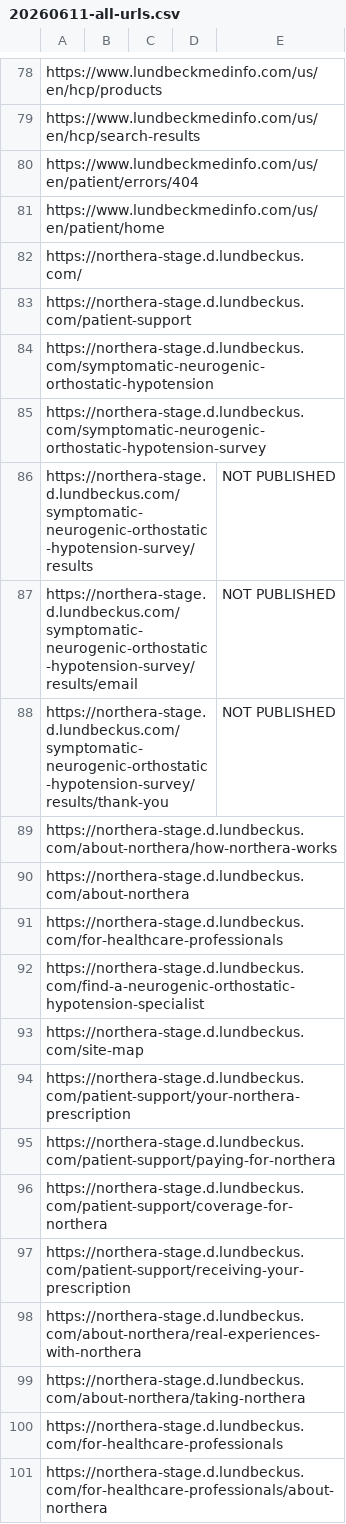
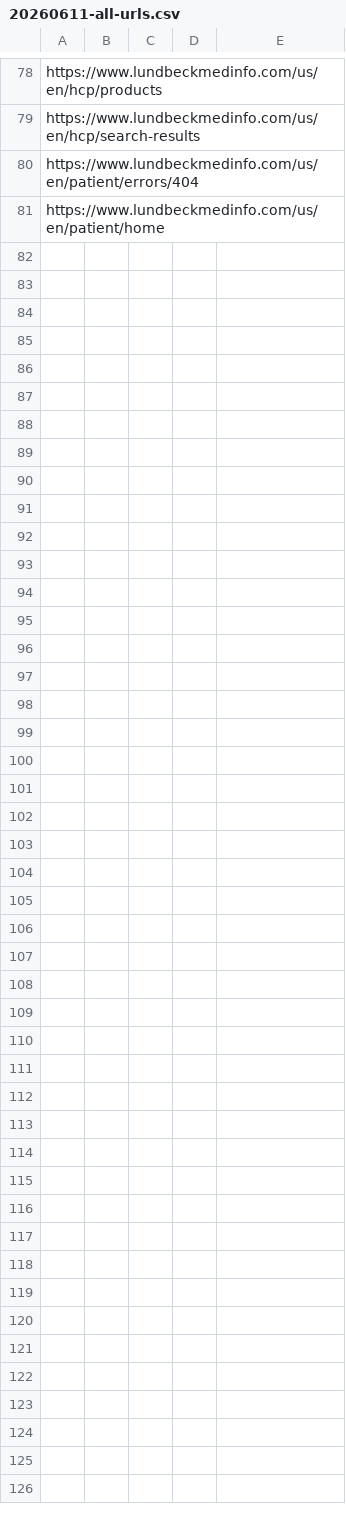
Before and after one commit to aemdemos/lundbeck-northera, a CSV file: page-migrations/20260611-all-urls.csv, drawn as a sheet; only a part is shown, gaps mark what is left out; the diff covers the shown part only; the diff names each change by its address in the sheet, - before the commit and + after, or states it on an @@ line.

```diff
--- a/page-migrations/20260611-all-urls.csv
+++ b/page-migrations/20260611-all-urls.csv
-row 82: https://northera-stage.d.lundbeckus.com/
-row 83: https://northera-stage.d.lundbeckus.com/patient-support
-row 84: https://northera-stage.d.lundbeckus.com/symptomatic-neurogenic-orthostatic-hypotension
-row 85: https://northera-stage.d.lundbeckus.com/symptomatic-neurogenic-orthostatic-hypotension-survey
-row 86: https://northera-stage.d.lundbeckus.com/symptomatic-neurogenic-orthostatic-hypotension-survey/results |  |  |  | NOT PUBLISHED
-row 87: https://northera-stage.d.lundbeckus.com/symptomatic-neurogenic-orthostatic-hypotension-survey/results/email |  |  |  | NOT PUBLISHED
-row 88: https://northera-stage.d.lundbeckus.com/symptomatic-neurogenic-orthostatic-hypotension-survey/results/thank-you |  |  |  | NOT PUBLISHED
-row 89: https://northera-stage.d.lundbeckus.com/about-northera/how-northera-works
-row 90: https://northera-stage.d.lundbeckus.com/about-northera
-row 91: https://northera-stage.d.lundbeckus.com/for-healthcare-professionals
-row 92: https://northera-stage.d.lundbeckus.com/find-a-neurogenic-orthostatic-hypotension-specialist
-row 93: https://northera-stage.d.lundbeckus.com/site-map
-row 94: https://northera-stage.d.lundbeckus.com/patient-support/your-northera-prescription
-row 95: https://northera-stage.d.lundbeckus.com/patient-support/paying-for-northera
-row 96: https://northera-stage.d.lundbeckus.com/patient-support/coverage-for-northera
-row 97: https://northera-stage.d.lundbeckus.com/patient-support/receiving-your-prescription
-row 98: https://northera-stage.d.lundbeckus.com/about-northera/real-experiences-with-northera
-row 99: https://northera-stage.d.lundbeckus.com/about-northera/taking-northera
-row 100: https://northera-stage.d.lundbeckus.com/for-healthcare-professionals
-row 101: https://northera-stage.d.lundbeckus.com/for-healthcare-professionals/about-northera
```
Also changed, not shown: 11 removed rows elsewhere in this file, 10 other files.
